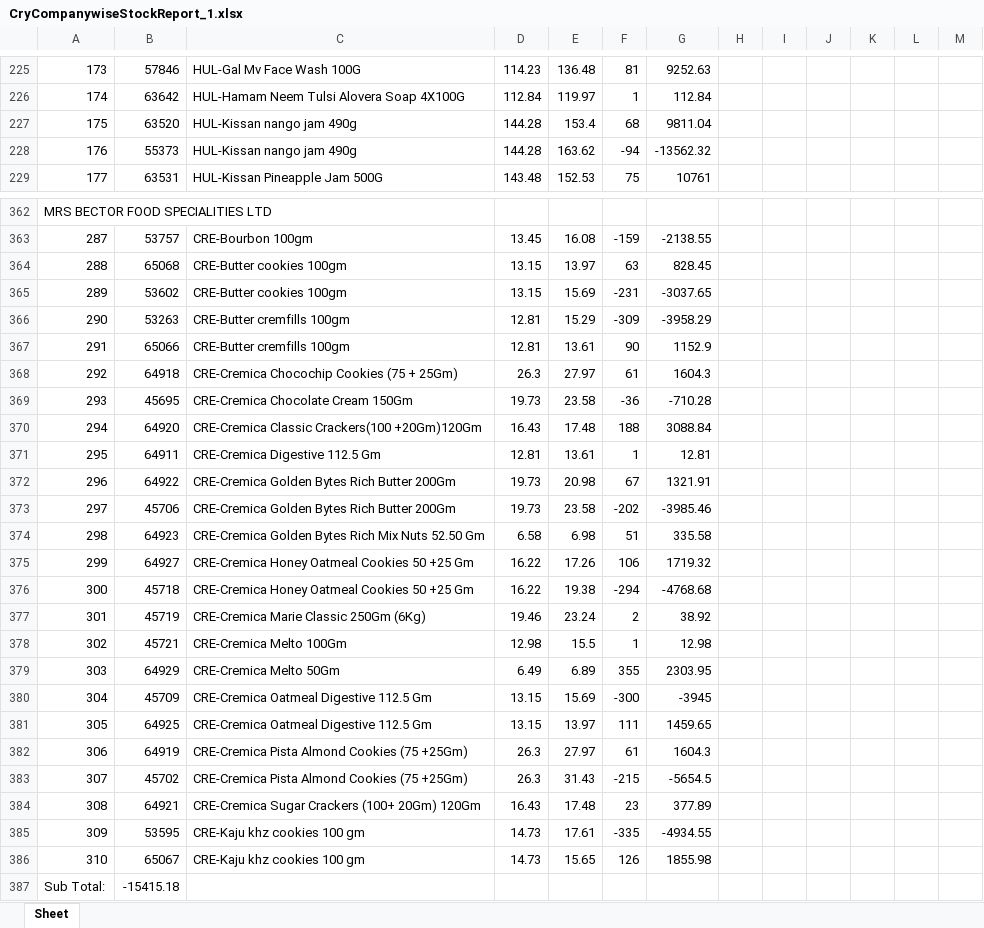
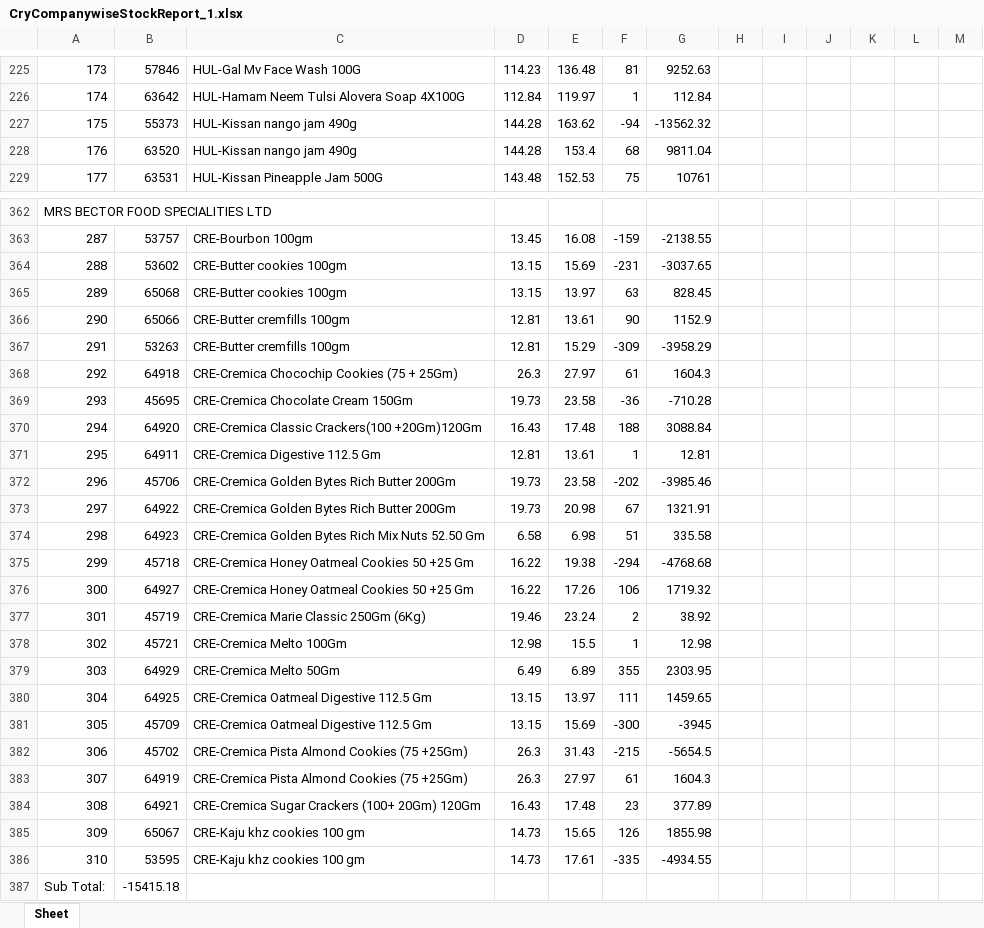
Before and after one commit to PC-Canteen/pc_canteen, an Excel workbook: CryCompanywiseStockReport_1.xlsx, sheet Sheet, drawn as a sheet; only a part is shown, gaps mark what is left out; values as stored, in another font and other column widths than the file's, no borders; removed rows and columns are numbered as before the commit, all else as after; the diff covers the shown part only; the diff names each change by its address in the sheet, - before the commit and + after, or states it on an @@ line.

```diff
--- a/CryCompanywiseStockReport_1.xlsx (sheet Sheet)
+++ b/CryCompanywiseStockReport_1.xlsx (sheet Sheet)
-row 227: 175 | 63520 | HUL-Kissan nango jam 490g | 144.28 | 153.4 | 68 | 9811.04
-A227: 176
+A227: 175
+row 228: 176 | 63520 | HUL-Kissan nango jam 490g | 144.28 | 153.4 | 68 | 9811.04
-row 364: 288 | 65068 | CRE-Butter cookies 100gm | 13.15 | 13.97 | 63 | 828.45
-A364: 289
+A364: 288
-row 366: 290 | 53263 | CRE-Butter cremfills 100gm | 12.81 | 15.29 | -309 | -3958.29
+row 365: 289 | 65068 | CRE-Butter cookies 100gm | 13.15 | 13.97 | 63 | 828.45
-A366: 291
+A366: 290
+row 367: 291 | 53263 | CRE-Butter cremfills 100gm | 12.81 | 15.29 | -309 | -3958.29
-row 372: 296 | 64922 | CRE-Cremica Golden Bytes Rich Butter 200Gm | 19.73 | 20.98 | 67 | 1321.91
-A372: 297
+A372: 296
+row 373: 297 | 64922 | CRE-Cremica Golden Bytes Rich Butter 200Gm | 19.73 | 20.98 | 67 | 1321.91
-row 375: 299 | 64927 | CRE-Cremica Honey Oatmeal Cookies 50 +25 Gm | 16.22 | 17.26 | 106 | 1719.32
-A375: 300
+A375: 299
+row 376: 300 | 64927 | CRE-Cremica Honey Oatmeal Cookies 50 +25 Gm | 16.22 | 17.26 | 106 | 1719.32
-row 380: 304 | 45709 | CRE-Cremica Oatmeal Digestive 112.5 Gm | 13.15 | 15.69 | -300 | -3945
-A380: 305
+A380: 304
-row 382: 306 | 64919 | CRE-Cremica Pista Almond Cookies (75 +25Gm) | 26.3 | 27.97 | 61 | 1604.3
+row 381: 305 | 45709 | CRE-Cremica Oatmeal Digestive 112.5 Gm | 13.15 | 15.69 | -300 | -3945
-A382: 307
+A382: 306
+row 383: 307 | 64919 | CRE-Cremica Pista Almond Cookies (75 +25Gm) | 26.3 | 27.97 | 61 | 1604.3
-row 385: 309 | 53595 | CRE-Kaju khz cookies 100 gm | 14.73 | 17.61 | -335 | -4934.55
-A385: 310
+A385: 309
+row 386: 310 | 53595 | CRE-Kaju khz cookies 100 gm | 14.73 | 17.61 | -335 | -4934.55
```
Also changed, not shown: 1 added row, 1 removed row and 21 edited cells elsewhere in this sheet.
